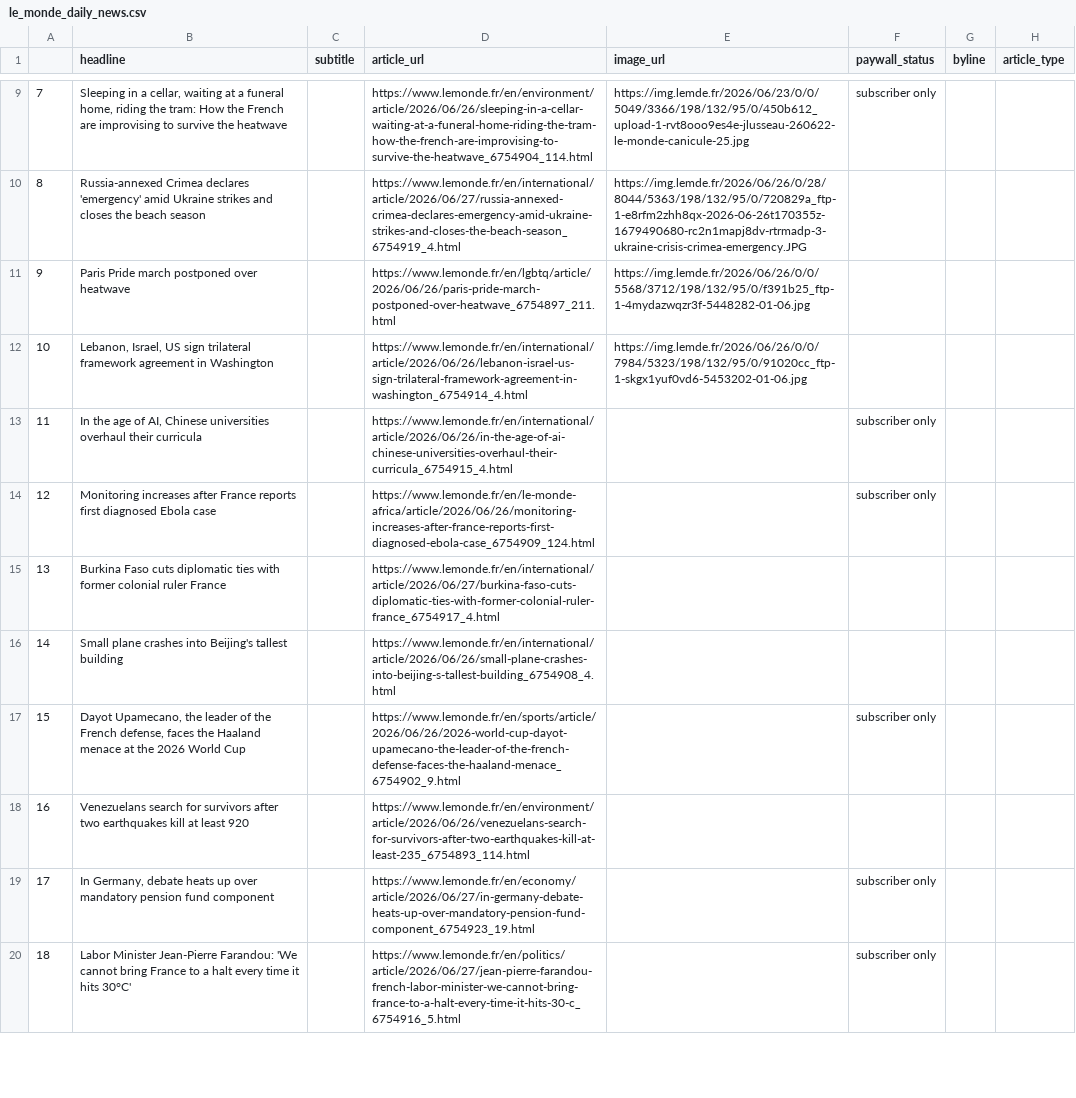
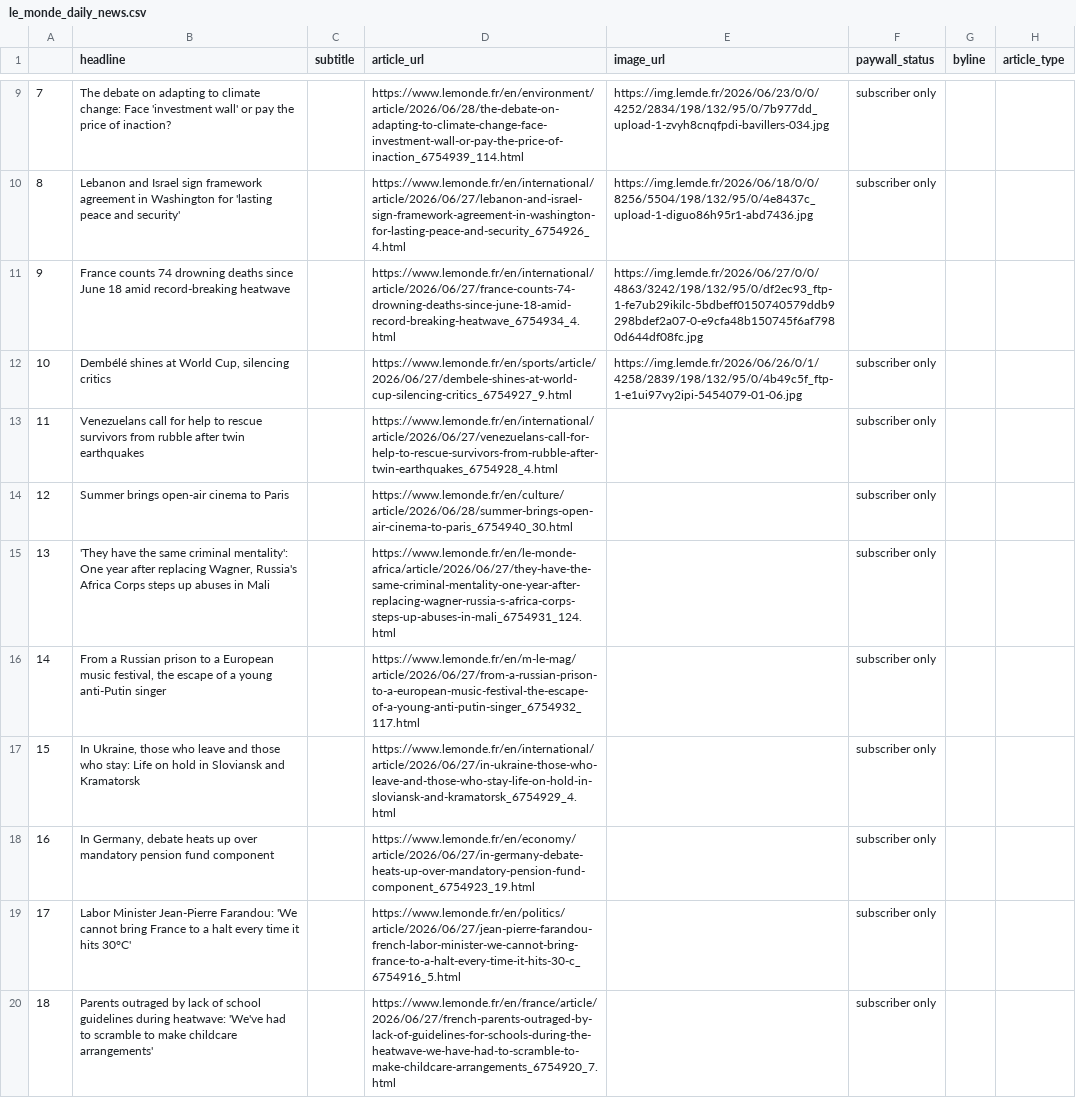
Before and after one commit to luciamack/auto_updating_headline_scraper_le_monde, a CSV file: le_monde_daily_news.csv, drawn as a sheet; only a part is shown, gaps mark what is left out; the diff covers the shown part only; the diff names each change by its address in the sheet, - before the commit and + after, or states it on an @@ line.

```diff
--- a/le_monde_daily_news.csv
+++ b/le_monde_daily_news.csv
-B9 (headline): Sleeping in a cellar, waiting at a funeral home, riding the tram: How the French are improvising to survive the heatwave
+B9 (headline): The debate on adapting to climate change: Face 'investment wall' or pay the price of inaction?
-D9 (article_url): https://www.lemonde.fr/en/environment/article/2026/06/26/sleeping-in-a-cellar-waiting-at-a-funeral-home-riding-the-tram-how-the-french-are-improvising-to-survive-the-heatwave_6754904_114.html
+D9 (article_url): https://www.lemonde.fr/en/environment/article/2026/06/28/the-debate-on-adapting-to-climate-change-face-investment-wall-or-pay-the-price-of-inaction_6754939_114.html
-E9 (image_url): https://img.lemde.fr/2026/06/23/0/0/5049/3366/198/132/95/0/450b612_upload-1-rvt8ooo9es4e-jlusseau-260622-le-monde-canicule-25.jpg
+E9 (image_url): https://img.lemde.fr/2026/06/23/0/0/4252/2834/198/132/95/0/7b977dd_upload-1-zvyh8cnqfpdi-bavillers-034.jpg
-B10 (headline): Russia-annexed Crimea declares 'emergency' amid Ukraine strikes and closes the beach season
+B10 (headline): Lebanon and Israel sign framework agreement in Washington for 'lasting peace and security'
-D10 (article_url): https://www.lemonde.fr/en/international/article/2026/06/27/russia-annexed-crimea-declares-emergency-amid-ukraine-strikes-and-closes-the-beach-season_6754919_4.html
+D10 (article_url): https://www.lemonde.fr/en/international/article/2026/06/27/lebanon-and-israel-sign-framework-agreement-in-washington-for-lasting-peace-and-security_6754926_4.html
-E10 (image_url): https://img.lemde.fr/2026/06/26/0/28/8044/5363/198/132/95/0/720829a_ftp-1-e8rfm2zhh8qx-2026-06-26t170355z-1679490680-rc2n1mapj8dv-rtrmadp-3-ukraine-crisis-crimea-emergency.JPG
+E10 (image_url): https://img.lemde.fr/2026/06/18/0/0/8256/5504/198/132/95/0/4e8437c_upload-1-diguo86h95r1-abd7436.jpg
-F10 (paywall_status): (empty)
+F10 (paywall_status): subscriber only
-B11 (headline): Paris Pride march postponed over heatwave
+B11 (headline): France counts 74 drowning deaths since June 18 amid record-breaking heatwave
-D11 (article_url): https://www.lemonde.fr/en/lgbtq/article/2026/06/26/paris-pride-march-postponed-over-heatwave_6754897_211.html
+D11 (article_url): https://www.lemonde.fr/en/international/article/2026/06/27/france-counts-74-drowning-deaths-since-june-18-amid-record-breaking-heatwave_6754934_4.html
-E11 (image_url): https://img.lemde.fr/2026/06/26/0/0/5568/3712/198/132/95/0/f391b25_ftp-1-4mydazwqzr3f-5448282-01-06.jpg
+E11 (image_url): https://img.lemde.fr/2026/06/27/0/0/4863/3242/198/132/95/0/df2ec93_ftp-1-fe7ub29ikilc-5bdbeff0150740579ddb9298bdef2a07-0-e9cfa48b150745f6af7980d644df08fc.jpg
-B12 (headline): Lebanon, Israel, US sign trilateral framework agreement in Washington
+B12 (headline): Dembélé shines at World Cup, silencing critics
-D12 (article_url): https://www.lemonde.fr/en/international/article/2026/06/26/lebanon-israel-us-sign-trilateral-framework-agreement-in-washington_6754914_4.html
+D12 (article_url): https://www.lemonde.fr/en/sports/article/2026/06/27/dembele-shines-at-world-cup-silencing-critics_6754927_9.html
-E12 (image_url): https://img.lemde.fr/2026/06/26/0/0/7984/5323/198/132/95/0/91020cc_ftp-1-skgx1yuf0vd6-5453202-01-06.jpg
+E12 (image_url): https://img.lemde.fr/2026/06/26/0/1/4258/2839/198/132/95/0/4b49c5f_ftp-1-e1ui97vy2ipi-5454079-01-06.jpg
-F12 (paywall_status): (empty)
+F12 (paywall_status): subscriber only
-B13 (headline): In the age of AI, Chinese universities overhaul their curricula
+B13 (headline): Venezuelans call for help to rescue survivors from rubble after twin earthquakes
-D13 (article_url): https://www.lemonde.fr/en/international/article/2026/06/26/in-the-age-of-ai-chinese-universities-overhaul-their-curricula_6754915_4.html
+D13 (article_url): https://www.lemonde.fr/en/international/article/2026/06/27/venezuelans-call-for-help-to-rescue-survivors-from-rubble-after-twin-earthquakes_6754928_4.html
-B14 (headline): Monitoring increases after France reports first diagnosed Ebola case
+B14 (headline): Summer brings open-air cinema to Paris
-D14 (article_url): https://www.lemonde.fr/en/le-monde-africa/article/2026/06/26/monitoring-increases-after-france-reports-first-diagnosed-ebola-case_6754909_124.html
+D14 (article_url): https://www.lemonde.fr/en/culture/article/2026/06/28/summer-brings-open-air-cinema-to-paris_6754940_30.html
-B15 (headline): Burkina Faso cuts diplomatic ties with former colonial ruler France
+B15 (headline): 'They have the same criminal mentality': One year after replacing Wagner, Russia's Africa Corps steps up abuses in Mali
-D15 (article_url): https://www.lemonde.fr/en/international/article/2026/06/27/burkina-faso-cuts-diplomatic-ties-with-former-colonial-ruler-france_6754917_4.html
+D15 (article_url): https://www.lemonde.fr/en/le-monde-africa/article/2026/06/27/they-have-the-same-criminal-mentality-one-year-after-replacing-wagner-russia-s-africa-corps-steps-up-abuses-in-mali_6754931_124.html
-F15:F16 (paywall_status): (empty)
+F15:F16 (paywall_status): subscriber only
-B16 (headline): Small plane crashes into Beijing's tallest building
+B16 (headline): From a Russian prison to a European music festival, the escape of a young anti-Putin singer
-D16 (article_url): https://www.lemonde.fr/en/international/article/2026/06/26/small-plane-crashes-into-beijing-s-tallest-building_6754908_4.html
+D16 (article_url): https://www.lemonde.fr/en/m-le-mag/article/2026/06/27/from-a-russian-prison-to-a-european-music-festival-the-escape-of-a-young-anti-putin-singer_6754932_117.html
-B17 (headline): Dayot Upamecano, the leader of the French defense, faces the Haaland menace at the 2026 World Cup
+B17 (headline): In Ukraine, those who leave and those who stay: Life on hold in Sloviansk and Kramatorsk
-D17 (article_url): https://www.lemonde.fr/en/sports/article/2026/06/26/2026-world-cup-dayot-upamecano-the-leader-of-the-french-defense-faces-the-haaland-menace_6754902_9.html
+D17 (article_url): https://www.lemonde.fr/en/international/article/2026/06/27/in-ukraine-those-who-leave-and-those-who-stay-life-on-hold-in-sloviansk-and-kramatorsk_6754929_4.html
-B18 (headline): Venezuelans search for survivors after two earthquakes kill at least 920
+B18 (headline): In Germany, debate heats up over mandatory pension fund component
-D18 (article_url): https://www.lemonde.fr/en/environment/article/2026/06/26/venezuelans-search-for-survivors-after-two-earthquakes-kill-at-least-235_6754893_114.html
+D18 (article_url): https://www.lemonde.fr/en/economy/article/2026/06/27/in-germany-debate-heats-up-over-mandatory-pension-fund-component_6754923_19.html
-F18 (paywall_status): (empty)
+F18 (paywall_status): subscriber only
-B19 (headline): In Germany, debate heats up over mandatory pension fund component
+B19 (headline): Labor Minister Jean-Pierre Farandou: 'We cannot bring France to a halt every time it hits 30°C'
-D19 (article_url): https://www.lemonde.fr/en/economy/article/2026/06/27/in-germany-debate-heats-up-over-mandatory-pension-fund-component_6754923_19.html
+D19 (article_url): https://www.lemonde.fr/en/politics/article/2026/06/27/jean-pierre-farandou-french-labor-minister-we-cannot-bring-france-to-a-halt-every-time-it-hits-30-c_6754916_5.html
-B20 (headline): Labor Minister Jean-Pierre Farandou: 'We cannot bring France to a halt every time it hits 30°C'
+B20 (headline): Parents outraged by lack of school guidelines during heatwave: 'We've had to scramble to make childcare arrangements'
-D20 (article_url): https://www.lemonde.fr/en/politics/article/2026/06/27/jean-pierre-farandou-french-labor-minister-we-cannot-bring-france-to-a-halt-every-time-it-hits-30-c_6754916_5.html
+D20 (article_url): https://www.lemonde.fr/en/france/article/2026/06/27/french-parents-outraged-by-lack-of-guidelines-for-schools-during-the-heatwave-we-have-had-to-scramble-to-make-childcare-arrangements_6754920_7.html
```
Also changed, not shown: 52 edited cells elsewhere in this file, 1 other file.
